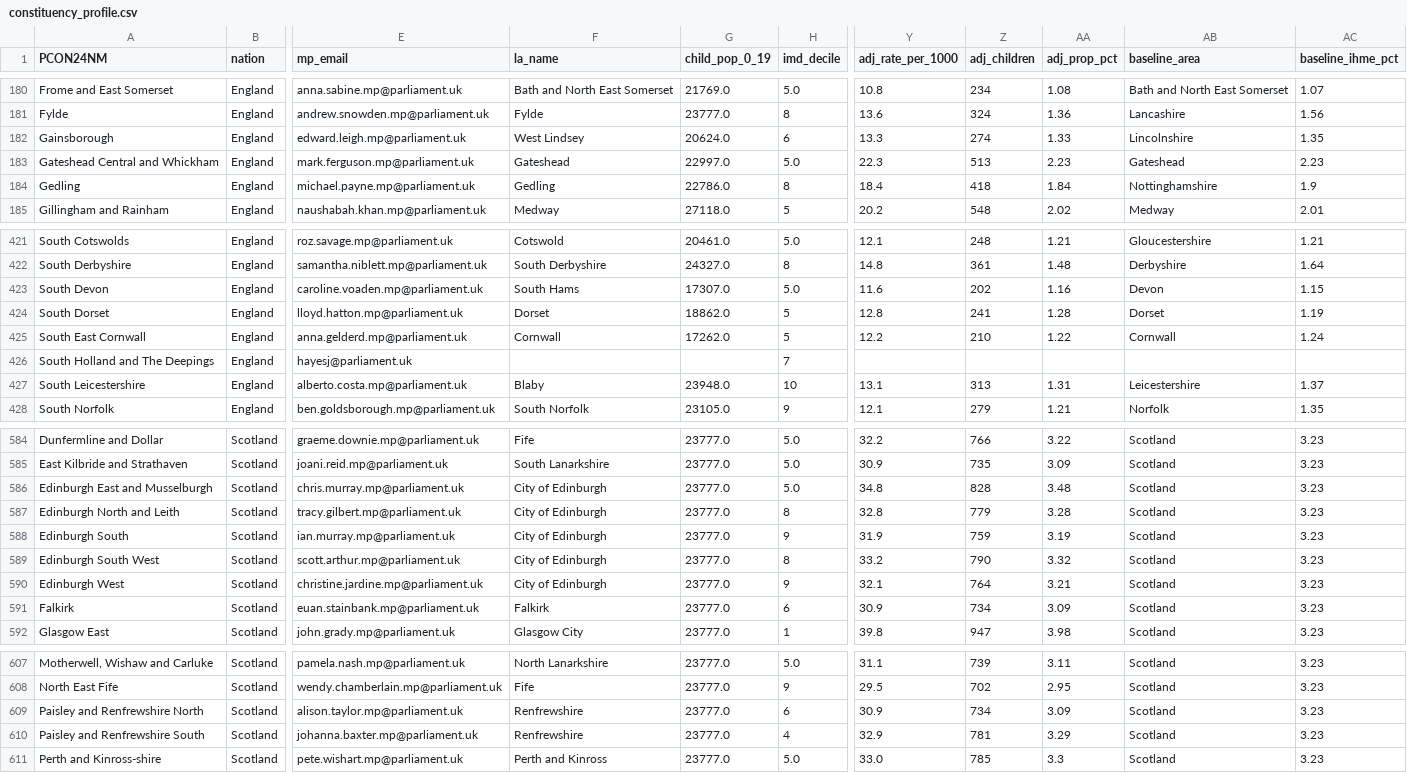
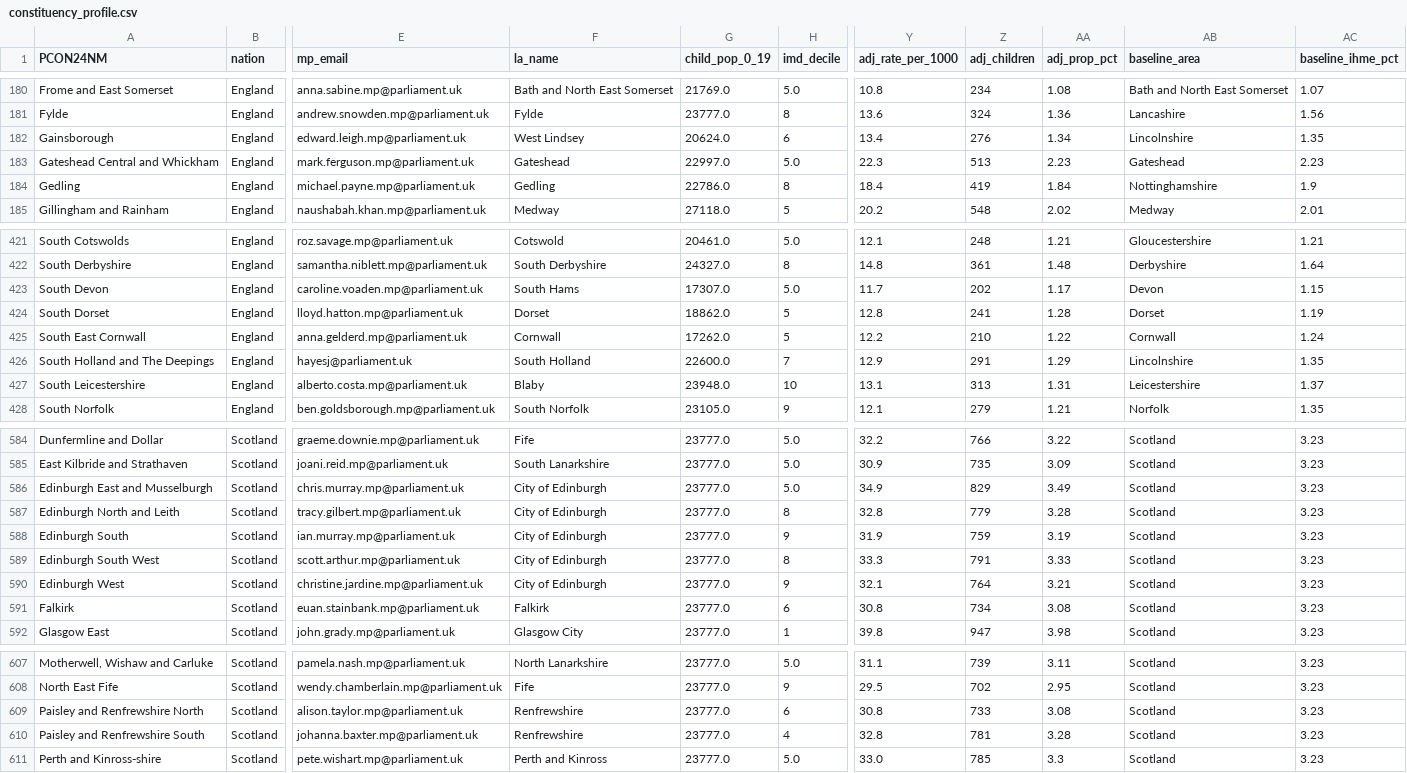
Before and after one commit to lcrawfurd/lead-map, a CSV file: constituency_profile.csv, drawn as a sheet; only a part is shown, gaps mark what is left out; the diff covers the shown part only; the diff names each change by its address in the sheet, - before the commit and + after, or states it on an @@ line.

```diff
--- a/constituency_profile.csv
+++ b/constituency_profile.csv
-Y182 (adj_rate_per_1000): 13.3
+Y182 (adj_rate_per_1000): 13.4
-Z182 (adj_children): 274
+Z182 (adj_children): 276
-AA182 (adj_prop_pct): 1.33
+AA182 (adj_prop_pct): 1.34
-Z184 (adj_children): 418
+Z184 (adj_children): 419
-Y423 (adj_rate_per_1000): 11.6
+Y423 (adj_rate_per_1000): 11.7
-AA423 (adj_prop_pct): 1.16
+AA423 (adj_prop_pct): 1.17
-F426 (la_name): (empty)
+F426 (la_name): South Holland
-G426 (child_pop_0_19): (empty)
+G426 (child_pop_0_19): 22600.0
-Y426 (adj_rate_per_1000): (empty)
+Y426 (adj_rate_per_1000): 12.9
-Z426 (adj_children): (empty)
+Z426 (adj_children): 291
-AA426 (adj_prop_pct): (empty)
+AA426 (adj_prop_pct): 1.29
-AB426 (baseline_area): (empty)
+AB426 (baseline_area): Lincolnshire
-AC426 (baseline_ihme_pct): (empty)
+AC426 (baseline_ihme_pct): 1.35
-Y586 (adj_rate_per_1000): 34.8
+Y586 (adj_rate_per_1000): 34.9
-Z586 (adj_children): 828
+Z586 (adj_children): 829
-AA586 (adj_prop_pct): 3.48
+AA586 (adj_prop_pct): 3.49
-Y589 (adj_rate_per_1000): 33.2
+Y589 (adj_rate_per_1000): 33.3
-Z589 (adj_children): 790
+Z589 (adj_children): 791
-AA589 (adj_prop_pct): 3.32
+AA589 (adj_prop_pct): 3.33
-Y591 (adj_rate_per_1000): 30.9
+Y591 (adj_rate_per_1000): 30.8
-AA591 (adj_prop_pct): 3.09
+AA591 (adj_prop_pct): 3.08
-Y609 (adj_rate_per_1000): 30.9
+Y609 (adj_rate_per_1000): 30.8
-Z609 (adj_children): 734
+Z609 (adj_children): 733
-AA609 (adj_prop_pct): 3.09
+AA609 (adj_prop_pct): 3.08
-Y610 (adj_rate_per_1000): 32.9
+Y610 (adj_rate_per_1000): 32.8
-AA610 (adj_prop_pct): 3.29
+AA610 (adj_prop_pct): 3.28
```
Also changed, not shown: 84 edited cells elsewhere in this file, 4 other files.
